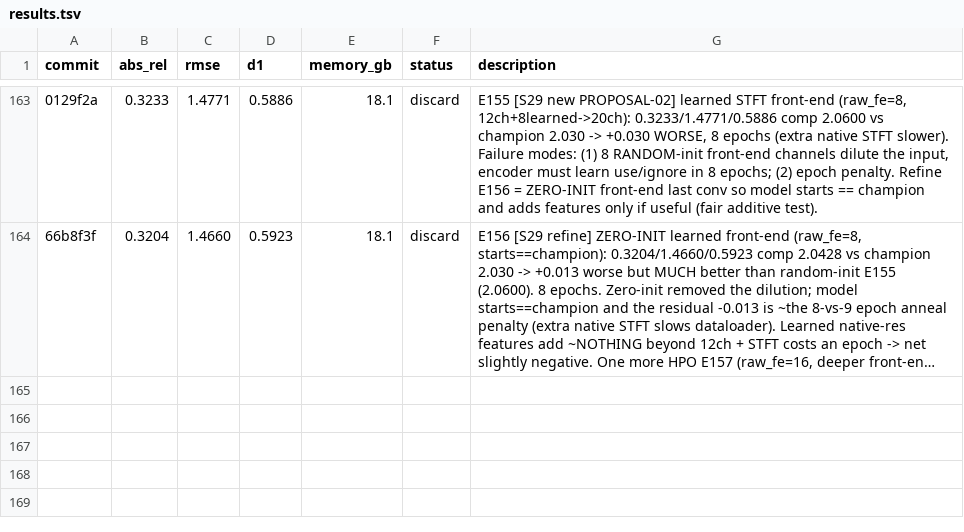
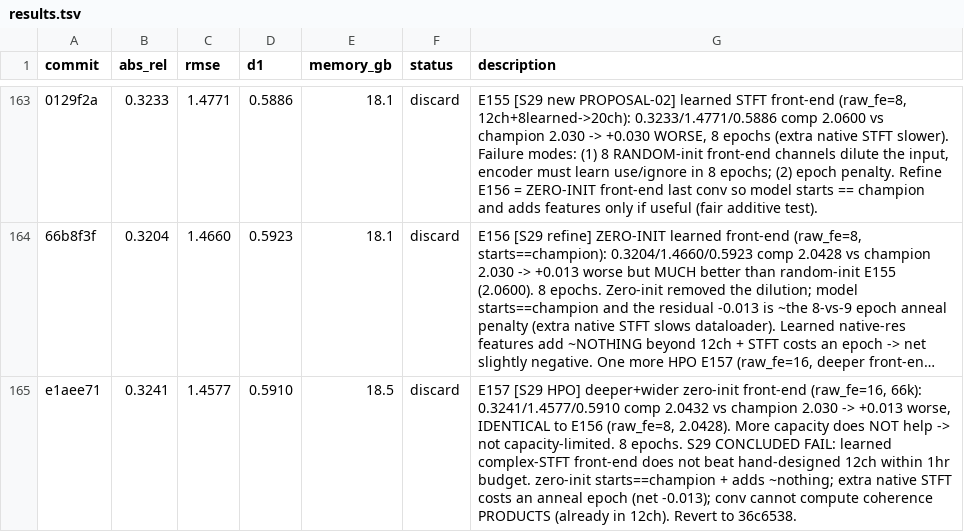
Before and after one commit to Kang-ChangWoo/auto_audio_depth_estimation, a TSV file: results.tsv, drawn as a sheet; only a part is shown, gaps mark what is left out; long unchanged cells end in …; the diff names each change by its address in the sheet, - before the commit and + after, or states it on an @@ line.

Commit message:
S29 FAIL: PROPOSAL-02 learned front-end does not beat hand-designed 12ch within budget (conv cannot compute coherence products + epoch penalty). All 3 research axes explored; 2.030 settled final. Update summary. E158 champion confirm

```diff
--- a/results.tsv
+++ b/results.tsv
+row 165: e1aee71 | 0.3241 | 1.4577 | 0.5910 | 18.5 | discard | E157 [S29 HPO] deeper+wider zero-init front-end (raw_fe=16, 66k): 0.3241/1.4577/0.5910 comp 2.0432 vs champion 2.030 -> +0.013 worse, IDENTICAL to E156 (raw_fe=8, 2.0428). More capacity does NOT help -> not capacity-limited. 8 epochs. S29 CONCLUDED FAIL: learned complex-STFT front-end does not beat hand-designed 12ch within 1hr budget. zero-init starts==champion + adds ~nothing; extra native STFT costs an anneal epoch (net -0.013); conv cannot compute coherence PRODUCTS (already in 12ch). Revert to 36c6538.
```
Also changed, not shown: 4 other files.
